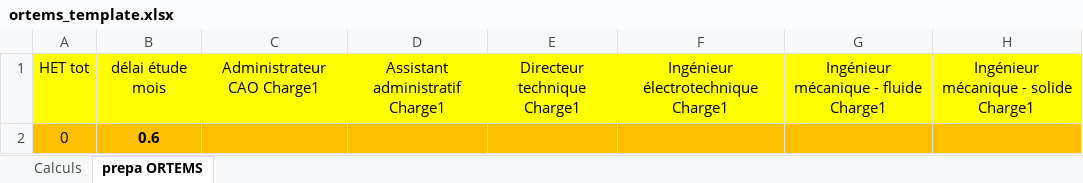
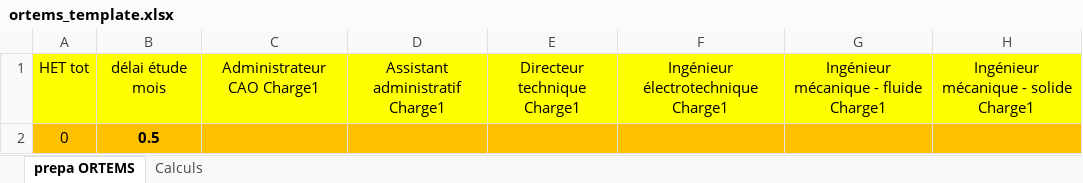
Before and after one commit to Rimaghagwigwi/BudgetHET, an Excel workbook: template/ortems_template.xlsx, sheet prepa ORTEMS, drawn as a sheet; only a part is shown; values as stored, in another font and other column widths than the file's, no borders; the diff names each change by its address in the sheet, - before the commit and + after, or states it on an @@ line.

Commit message:
Fixed ORTEMS Export

```diff
--- a/template/ortems_template.xlsx (sheet prepa ORTEMS)
+++ b/template/ortems_template.xlsx (sheet prepa ORTEMS)
@@ sheet tab order changed: prepa ORTEMS | Calculs @@
-B2: 0.6
+B2: 0.5
```
Also changed, not shown: sheet Calculs, 8 other files.
